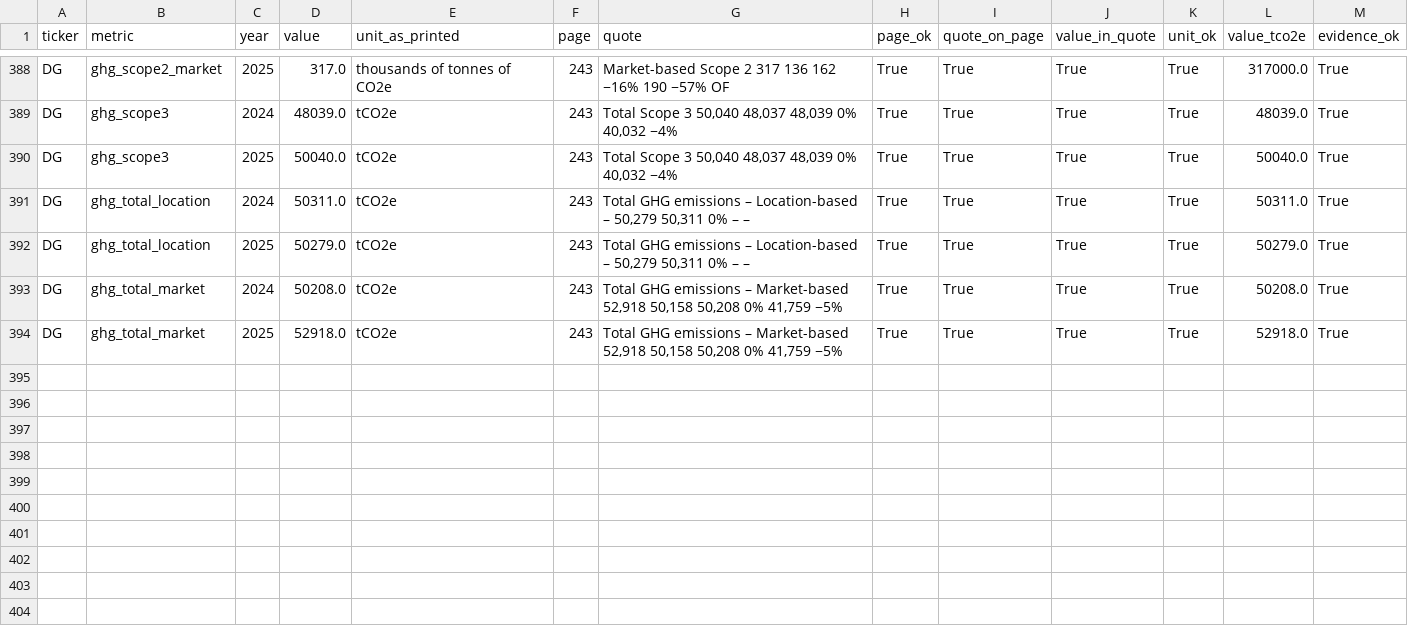
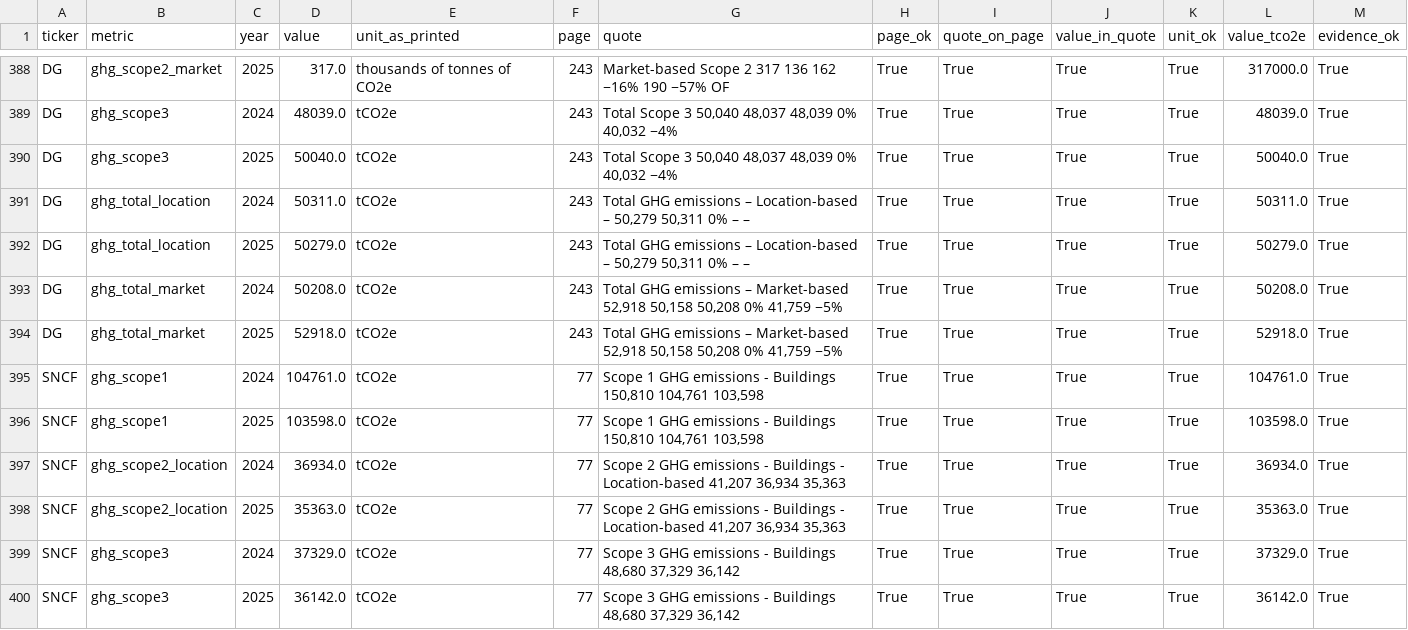
Before and after one commit to shanmukhareddie/ESG_Lens, a CSV file: data/processed/rules_extractions.csv, drawn as a sheet; only a part is shown, gaps mark what is left out; the diff names each change by its address in the sheet, - before the commit and + after, or states it on an @@ line.

```diff
--- a/data/processed/rules_extractions.csv
+++ b/data/processed/rules_extractions.csv
+row 395: SNCF | ghg_scope1 | 2024 | 104761.0 | tCO2e | 77 | Scope 1 GHG emissions - Buildings 150,810 104,761 103,598 | True | True | True | True | 104761.0 | True
+row 396: SNCF | ghg_scope1 | 2025 | 103598.0 | tCO2e | 77 | Scope 1 GHG emissions - Buildings 150,810 104,761 103,598 | True | True | True | True | 103598.0 | True
+row 397: SNCF | ghg_scope2_location | 2024 | 36934.0 | tCO2e | 77 | Scope 2 GHG emissions - Buildings - Location-based 41,207 36,934 35,363 | True | True | True | True | 36934.0 | True
+row 398: SNCF | ghg_scope2_location | 2025 | 35363.0 | tCO2e | 77 | Scope 2 GHG emissions - Buildings - Location-based 41,207 36,934 35,363 | True | True | True | True | 35363.0 | True
+row 399: SNCF | ghg_scope3 | 2024 | 37329.0 | tCO2e | 77 | Scope 3 GHG emissions - Buildings 48,680 37,329 36,142 | True | True | True | True | 37329.0 | True
+row 400: SNCF | ghg_scope3 | 2025 | 36142.0 | tCO2e | 77 | Scope 3 GHG emissions - Buildings 48,680 37,329 36,142 | True | True | True | True | 36142.0 | True
```
Also changed, not shown: data/companies.csv, data/processed/llm_extractions.csv, 39 other files.
